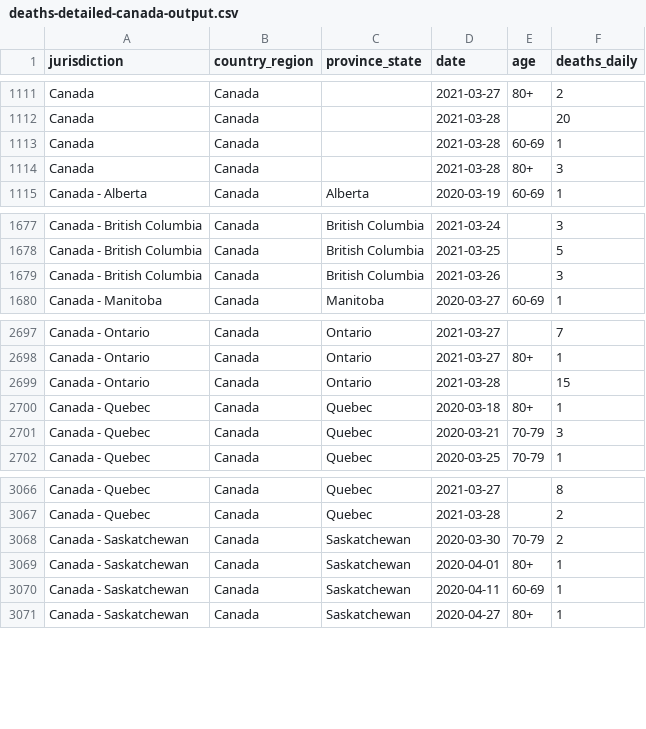
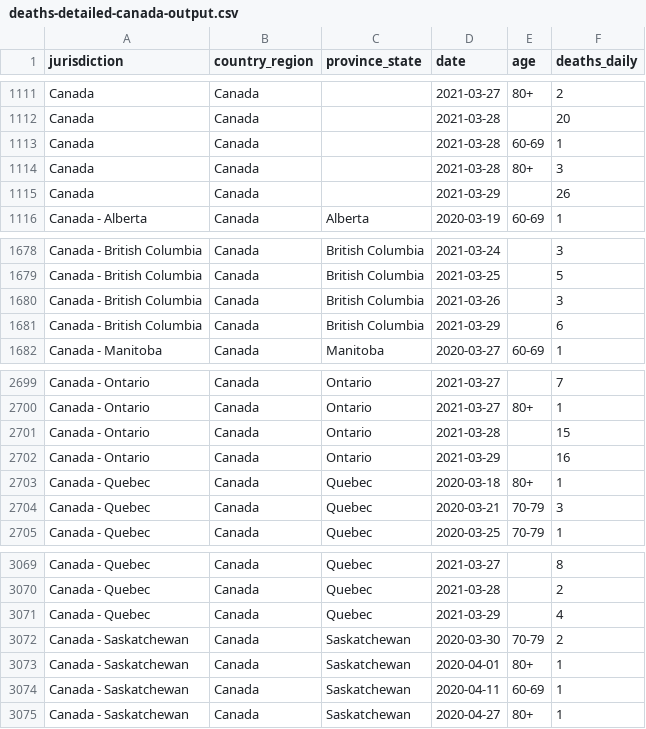
Before and after one commit to ApexRMS/covid19sim, a CSV file: data/deaths-detailed-canada-output.csv, drawn as a sheet; only a part is shown, gaps mark what is left out; the diff names each change by its address in the sheet, - before the commit and + after, or states it on an @@ line.

```diff
--- a/data/deaths-detailed-canada-output.csv
+++ b/data/deaths-detailed-canada-output.csv
+row 1115: Canada | Canada |  | 2021-03-29 |  | 26
+row 1681: Canada - British Columbia | Canada | British Columbia | 2021-03-29 |  | 6
+row 2702: Canada - Ontario | Canada | Ontario | 2021-03-29 |  | 16
+row 3071: Canada - Quebec | Canada | Quebec | 2021-03-29 |  | 4
```
Also changed, not shown: 2 other files.
